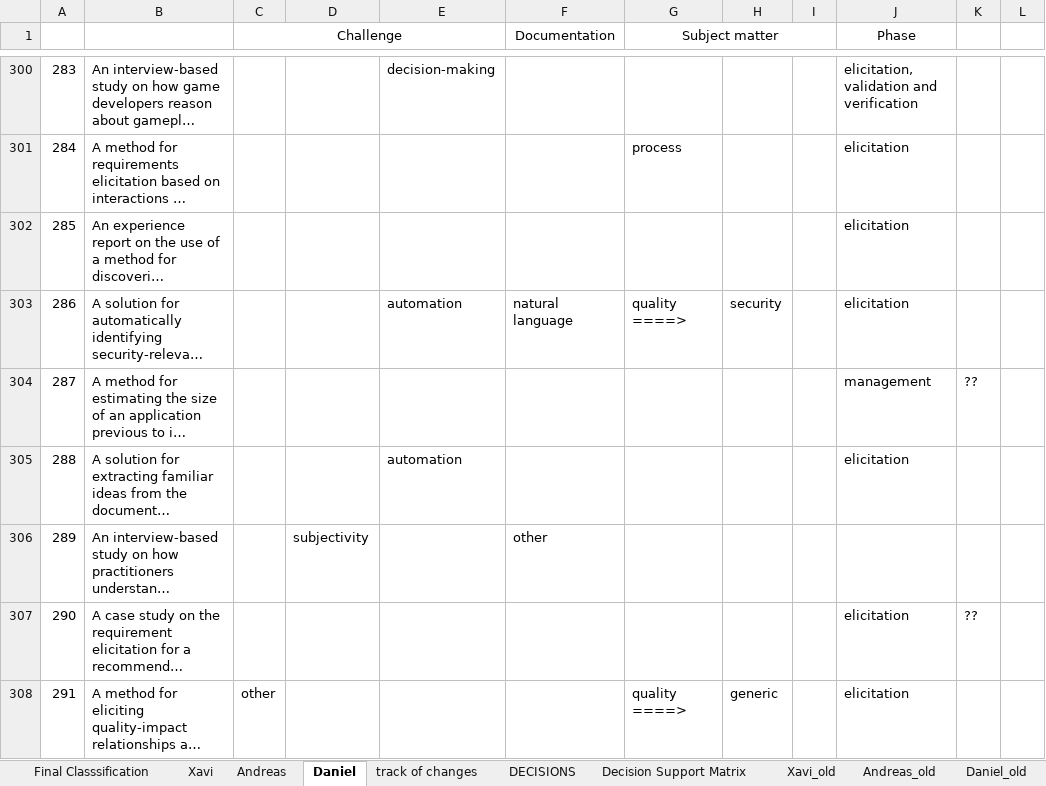
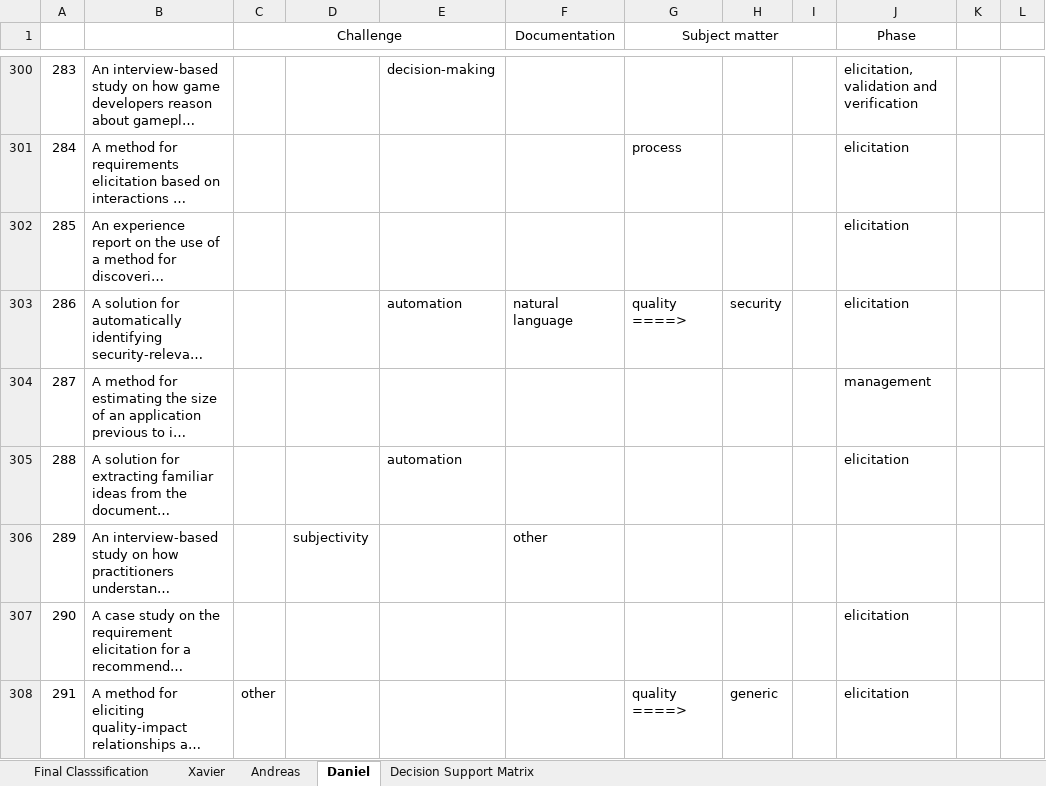
Before and after one commit to mendezfe/repract2018, an Excel workbook: analysis/freetext/what-taxonomie-summaries.xlsx, sheet Daniel, drawn as a sheet; only a part is shown, gaps mark what is left out; long unchanged cells end in …; values as stored, in another font and other column widths than the file's, no borders; charts and pictures not drawn; the diff covers the shown part only; the diff names each change by its address in the sheet, - before the commit and + after, or states it on an @@ line.

```diff
--- a/analysis/freetext/what-taxonomie-summaries.xlsx (sheet Daniel)
+++ b/analysis/freetext/what-taxonomie-summaries.xlsx (sheet Daniel)
-sheet tab: Xavi
+sheet tab: Xavier
-sheet tab: track of changes
-sheet tab: DECISIONS
-sheet tab: Xavi_old
-sheet tab: Andreas_old
-sheet tab: Daniel_old
-K304: ??
+K304: (empty)
-K307: ??
+K307: (empty)
```
Also changed, not shown: 46 edited cells elsewhere in this sheet, sheet Final Classsification, sheet Xavier, formulas that keep their value, charts or pictures, 37 other files.
